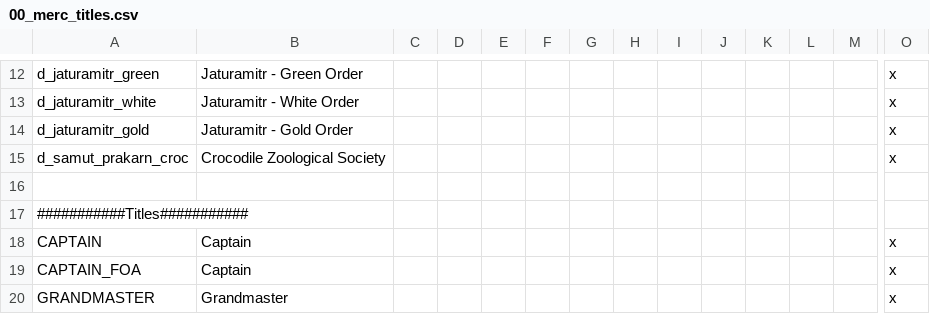
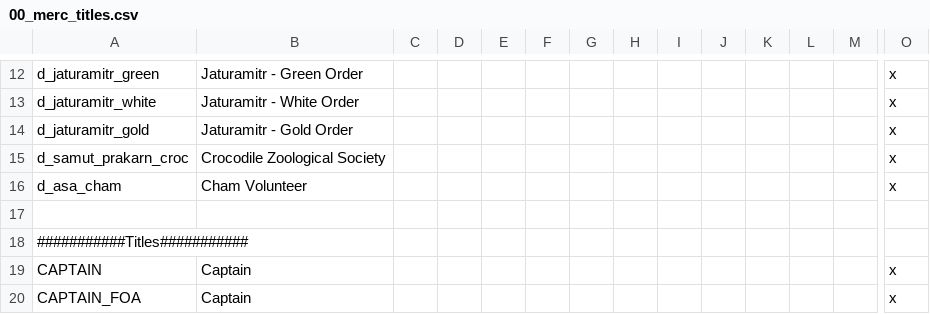
Before and after one commit to derdang/posttoyo, a CSV file: After the End Orientalis/localisation/00_merc_titles.csv, drawn as a sheet; only a part is shown, gaps mark what is left out; the shorter side is filled out with more unchanged rows; rows hold the shown columns only; the diff names each change by its address in the sheet, - before the commit and + after, or states it on an @@ line.

Commit message:
Asa Cham

```diff
--- a/After the End Orientalis/localisation/00_merc_titles.csv
+++ b/After the End Orientalis/localisation/00_merc_titles.csv
+row 16: d_asa_cham | Cham Volunteer |  |  |  |  |  |  |  |  |  |  |  | x
```
Also changed, not shown: 4 other files.
